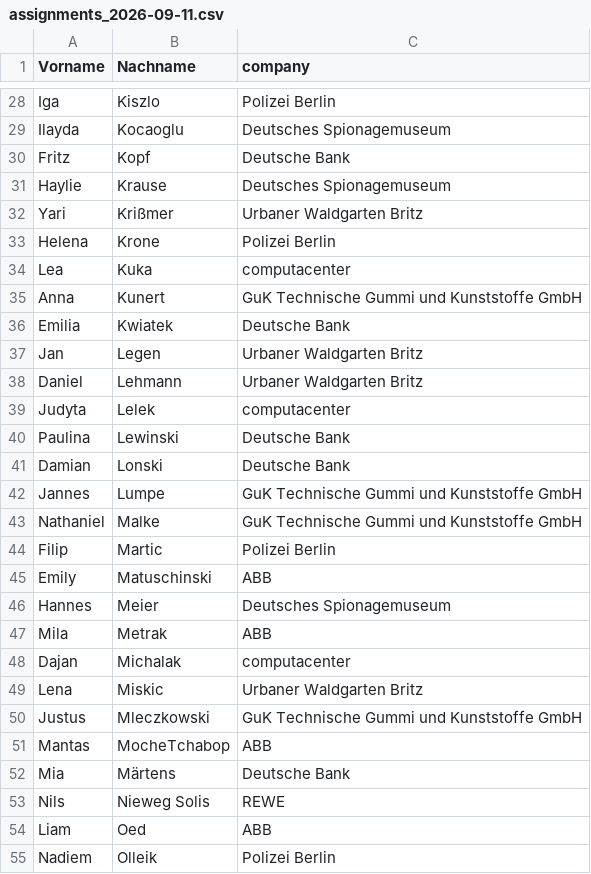
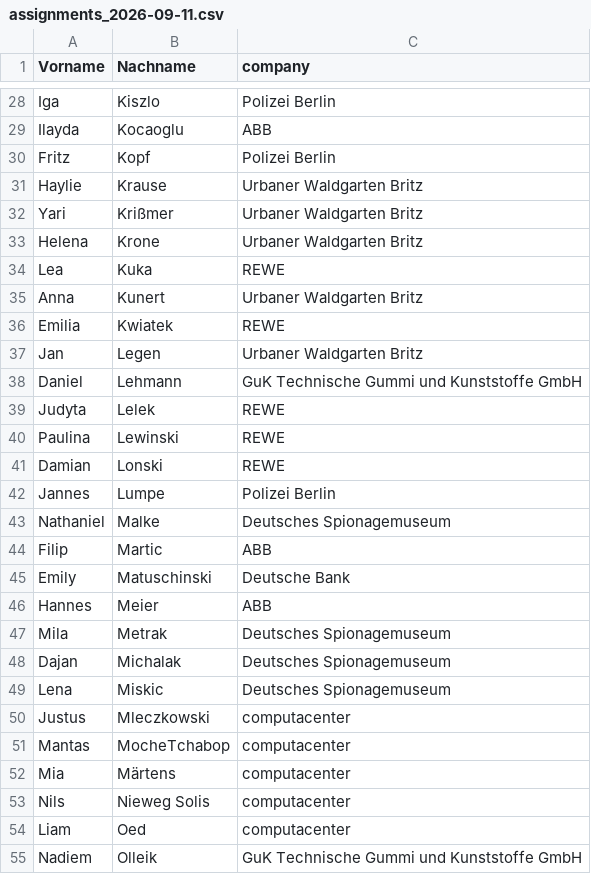
Before and after one commit to nil1mal/sus_verteiler, a CSV file: results/assignments_2026-09-11.csv, drawn as a sheet; only a part is shown, gaps mark what is left out; the diff covers the shown part only; the diff names each change by its address in the sheet, - before the commit and + after, or states it on an @@ line.

```diff
--- a/results/assignments_2026-09-11.csv
+++ b/results/assignments_2026-09-11.csv
-C29 (company): Deutsches Spionagemuseum
+C29 (company): ABB
-C30 (company): Deutsche Bank
+C30 (company): Polizei Berlin
-C31 (company): Deutsches Spionagemuseum
+C31 (company): Urbaner Waldgarten Britz
-C33 (company): Polizei Berlin
+C33 (company): Urbaner Waldgarten Britz
-C34 (company): computacenter
+C34 (company): REWE
-C35 (company): GuK Technische Gummi und Kunststoffe GmbH
+C35 (company): Urbaner Waldgarten Britz
-C36 (company): Deutsche Bank
+C36 (company): REWE
-C38 (company): Urbaner Waldgarten Britz
+C38 (company): GuK Technische Gummi und Kunststoffe GmbH
-C39 (company): computacenter
+C39 (company): REWE
-C40:C41 (company): Deutsche Bank
+C40:C41 (company): REWE
-C42 (company): GuK Technische Gummi und Kunststoffe GmbH
+C42 (company): Polizei Berlin
-C43 (company): GuK Technische Gummi und Kunststoffe GmbH
+C43 (company): Deutsches Spionagemuseum
-C44 (company): Polizei Berlin
+C44 (company): ABB
-C45 (company): ABB
+C45 (company): Deutsche Bank
-C46 (company): Deutsches Spionagemuseum
+C46 (company): ABB
-C47 (company): ABB
+C47 (company): Deutsches Spionagemuseum
-C48 (company): computacenter
+C48 (company): Deutsches Spionagemuseum
-C49 (company): Urbaner Waldgarten Britz
+C49 (company): Deutsches Spionagemuseum
-C50 (company): GuK Technische Gummi und Kunststoffe GmbH
+C50 (company): computacenter
-C51 (company): ABB
+C51 (company): computacenter
-C52 (company): Deutsche Bank
+C52 (company): computacenter
-C53 (company): REWE
+C53 (company): computacenter
-C54 (company): ABB
+C54 (company): computacenter
-C55 (company): Polizei Berlin
+C55 (company): GuK Technische Gummi und Kunststoffe GmbH
```
Also changed, not shown: 47 edited cells elsewhere in this file, 13 other files.
